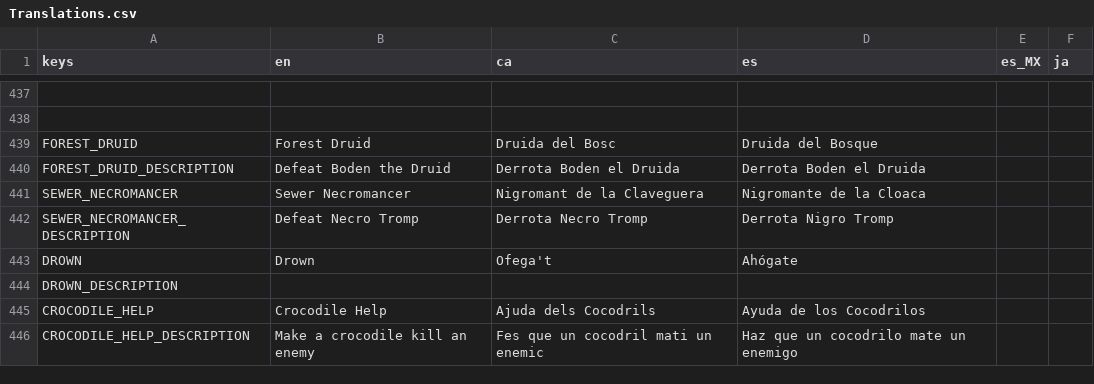
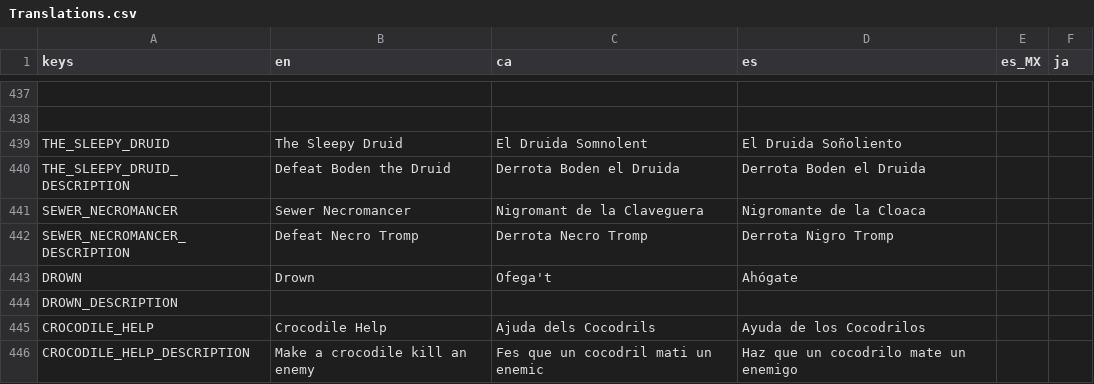
Before and after one commit to MateuSai/Where-is-the-Princess, a CSV file: Translations/Translations.csv, drawn as a sheet; only a part is shown, gaps mark what is left out; removed rows and columns are numbered as before the commit, all else as after; the diff names each change by its address in the sheet, - before the commit and + after, or states it on an @@ line.

```diff
--- a/Translations/Translations.csv
+++ b/Translations/Translations.csv
-row 439: FOREST_DRUID | Forest Druid | Druida del Bosc | Druida del Bosque
+row 439: THE_SLEEPY_DRUID | The Sleepy Druid | El Druida Somnolent | El Druida Soñoliento
-A440 (keys): FOREST_DRUID_DESCRIPTION
+A440 (keys): THE_SLEEPY_DRUID_DESCRIPTION
```
Also changed, not shown: 12 other files.
